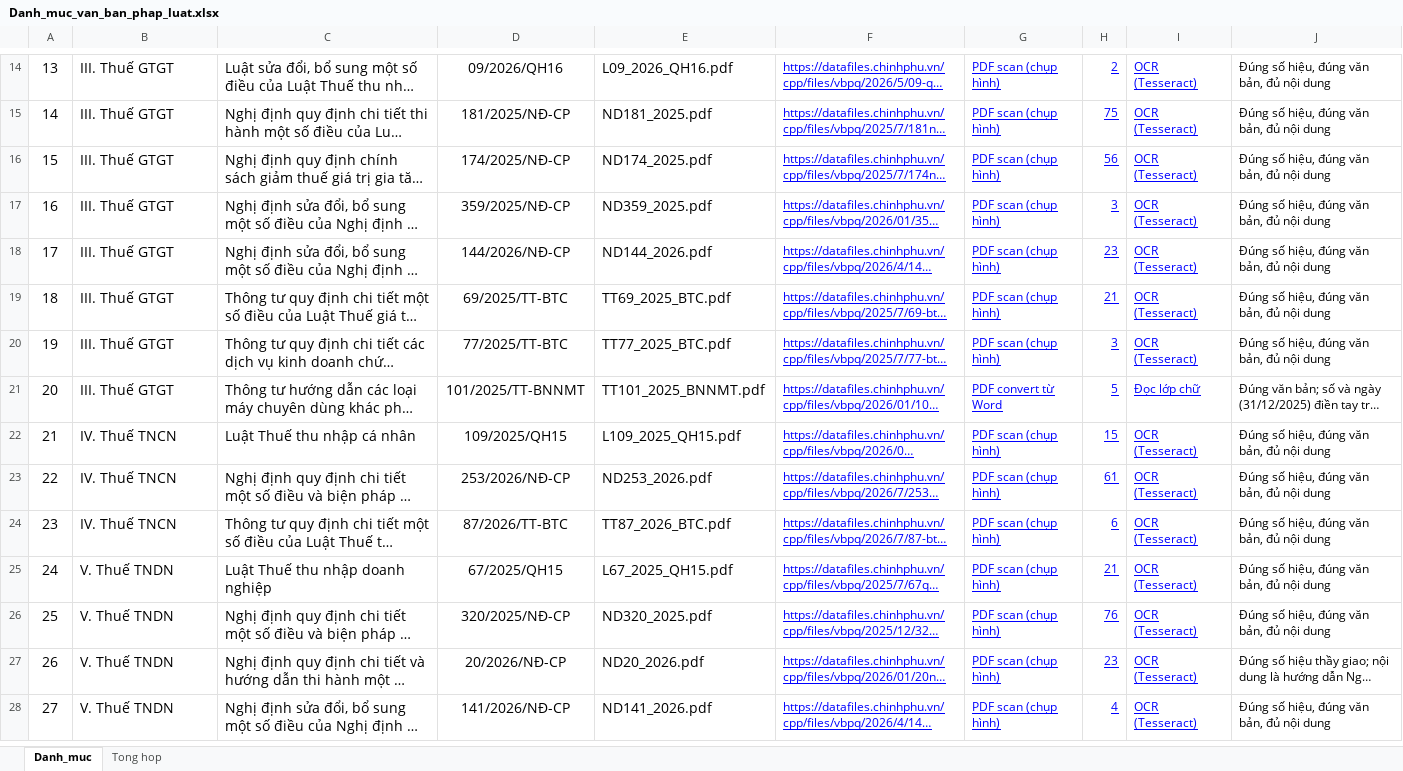
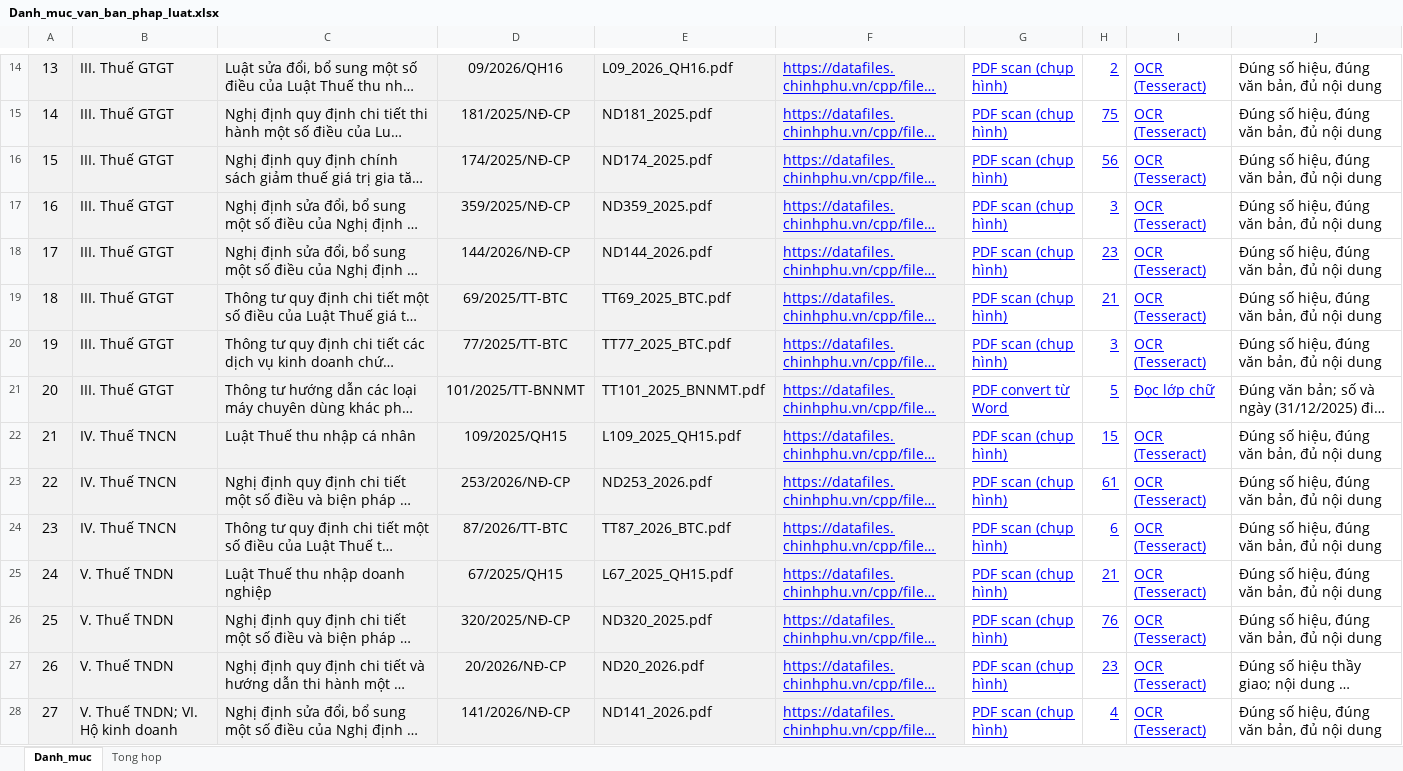
Before and after one commit to MaiPhuong1010/legal-data, an Excel workbook: raw/Danh_muc_van_ban_phap_luat.xlsx, sheet Danh_muc, drawn as a sheet; only a part is shown, gaps mark what is left out; long unchanged cells end in …; values as stored, in another font and other column widths than the file's, no borders; table styles not drawn; the diff covers the shown part only; the diff names each change by its address in the sheet, - before the commit and + after, or states it on an @@ line.

Commit message:
Danh muc 65 van ban

```diff
--- a/raw/Danh_muc_van_ban_phap_luat.xlsx (sheet Danh_muc)
+++ b/raw/Danh_muc_van_ban_phap_luat.xlsx (sheet Danh_muc)
-A14:F28 fill: none
+A14:F28 fill: #F2F2F2
@@ F14:J28 text size: larger @@
-B28: V. Thuế TNDN
+B28: V. Thuế TNDN; VI. Hộ kinh doanh
```
Also changed, not shown: 1 added row, 3 removed rows, 1 edited cell, cell formats and row numbers in column A elsewhere in this sheet, sheet Tong hop.
